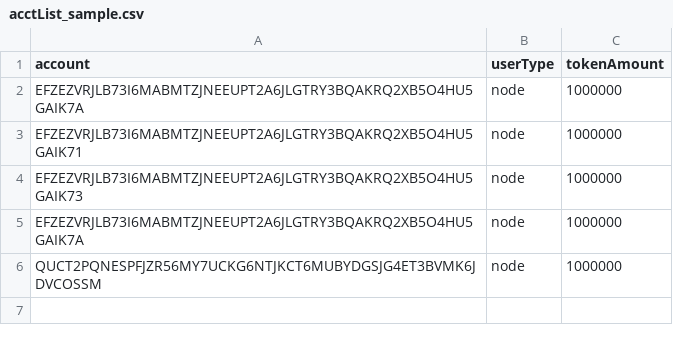
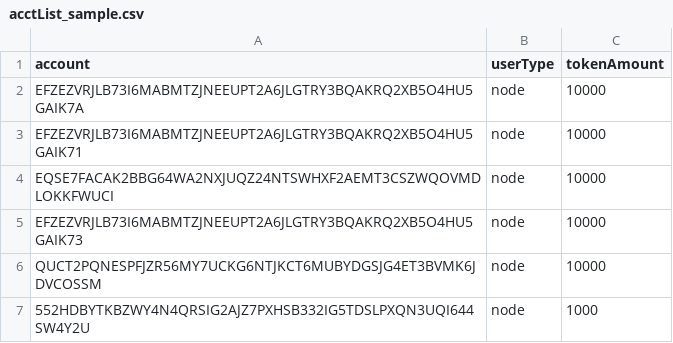
Before and after one commit to xarmian/voi_drops, a CSV file: acctList_sample.csv, drawn as a sheet; removed rows and columns are numbered as before the commit, all else as after; the diff names each change by its address in the sheet, - before the commit and + after, or states it on an @@ line.

```diff
--- a/acctList_sample.csv
+++ b/acctList_sample.csv
-C2:C3 (tokenAmount): 1000000
+C2:C3 (tokenAmount): 10000
+row 4: EQSE7FACAK2BBG64WA2NXJUQZ24NTSWHXF2AEMT3CSZWQOVMDLOKKFWUCI | node | 10000
-C5 (tokenAmount): 1000000
+C5 (tokenAmount): 10000
-row 5: EFZEZVRJLB73I6MABMTZJNEEUPT2A6JLGTRY3BQAKRQ2XB5O4HU5GAIK7A | node | 1000000
-C6 (tokenAmount): 1000000
+C6 (tokenAmount): 10000
+row 7: 552HDBYTKBZWY4N4QRSIG2AJZ7PXHSB332IG5TDSLPXQN3UQI644SW4Y2U | node | 1000
```
Also changed, not shown: 4 other files.
